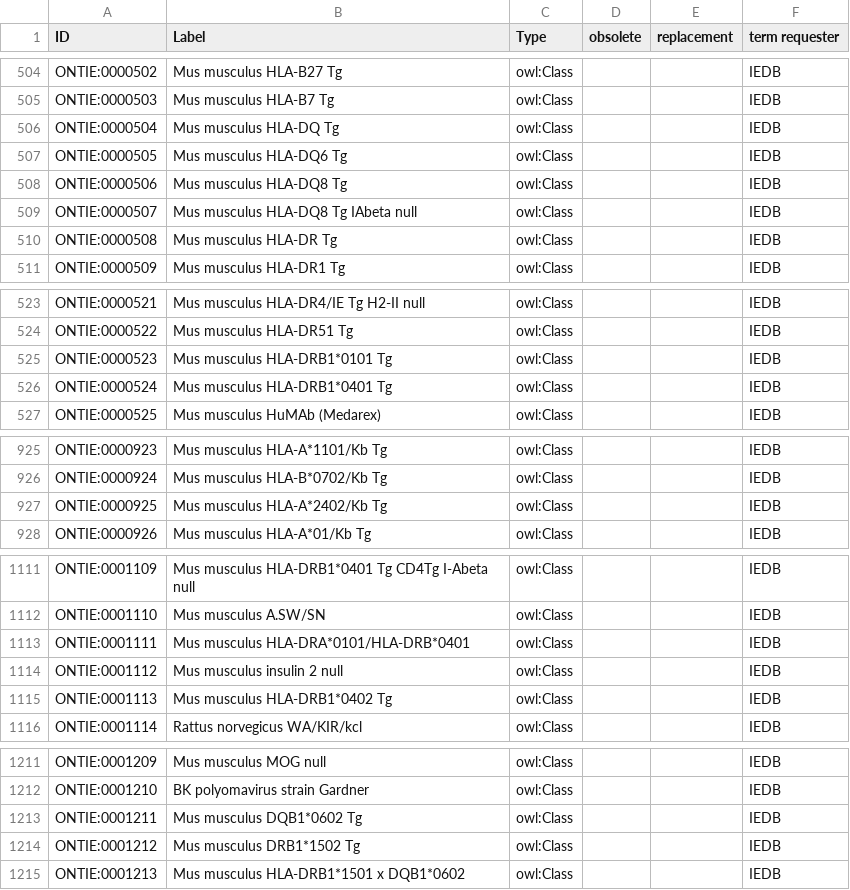
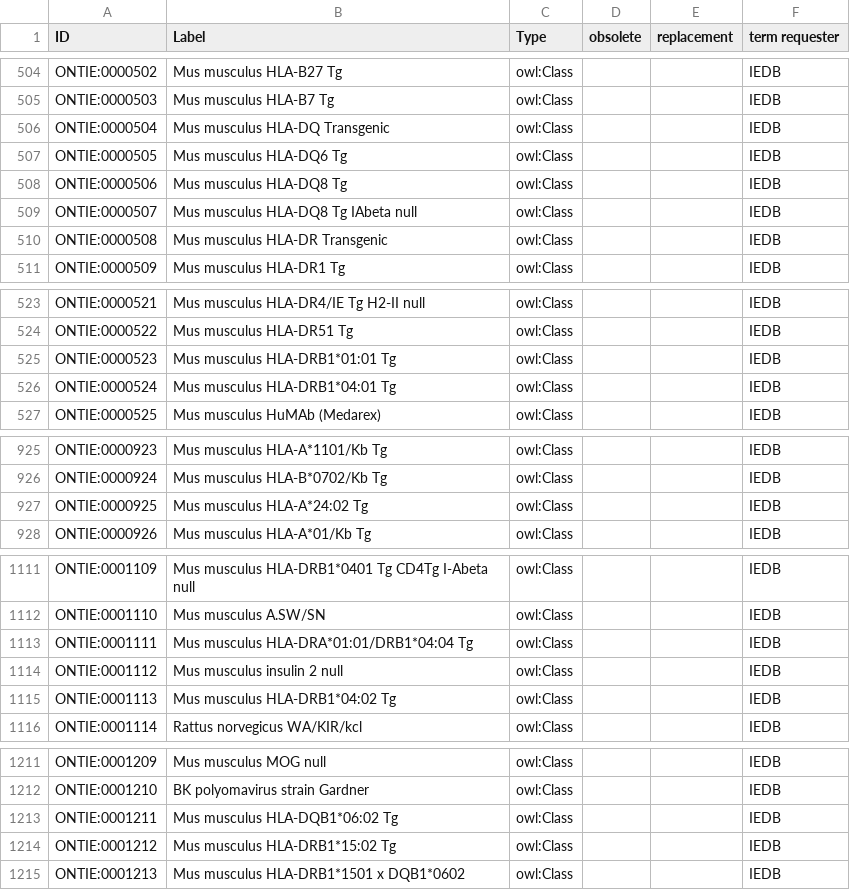
Before and after one commit to IEDB/ONTIE, a TSV file: src/ontology/templates/index.tsv, drawn as a sheet; only a part is shown, gaps mark what is left out; the diff covers the shown part only.

```diff
--- a/src/ontology/templates/index.tsv
+++ b/src/ontology/templates/index.tsv
@@ -505,3 +505,3 @@ ONTIE:0000502	Mus musculus HLA-B27 Tg	owl:Class			IEDB
 ONTIE:0000503	Mus musculus HLA-B7 Tg	owl:Class			IEDB
-ONTIE:0000504	Mus musculus HLA-DQ Tg	owl:Class			IEDB
+ONTIE:0000504	Mus musculus HLA-DQ Transgenic	owl:Class			IEDB
 ONTIE:0000505	Mus musculus HLA-DQ6 Tg	owl:Class			IEDB
@@ -509,3 +509,3 @@ ONTIE:0000506	Mus musculus HLA-DQ8 Tg	owl:Class			IEDB
 ONTIE:0000507	Mus musculus HLA-DQ8 Tg IAbeta null	owl:Class			IEDB
-ONTIE:0000508	Mus musculus HLA-DR Tg	owl:Class			IEDB
+ONTIE:0000508	Mus musculus HLA-DR Transgenic	owl:Class			IEDB
 ONTIE:0000509	Mus musculus HLA-DR1 Tg	owl:Class			IEDB
@@ -524,4 +524,4 @@ ONTIE:0000521	Mus musculus HLA-DR4/IE Tg H2-II null	owl:Class			IEDB
 ONTIE:0000522	Mus musculus HLA-DR51 Tg	owl:Class			IEDB
-ONTIE:0000523	Mus musculus HLA-DRB1*0101 Tg	owl:Class			IEDB
-ONTIE:0000524	Mus musculus HLA-DRB1*0401 Tg	owl:Class			IEDB
+ONTIE:0000523	Mus musculus HLA-DRB1*01:01 Tg	owl:Class			IEDB
+ONTIE:0000524	Mus musculus HLA-DRB1*04:01 Tg	owl:Class			IEDB
 ONTIE:0000525	Mus musculus HuMAb (Medarex)	owl:Class			IEDB
@@ -926,3 +926,3 @@ ONTIE:0000923	Mus musculus HLA-A*1101/Kb Tg	owl:Class			IEDB
 ONTIE:0000924	Mus musculus HLA-B*0702/Kb Tg	owl:Class			IEDB
-ONTIE:0000925	Mus musculus HLA-A*2402/Kb Tg	owl:Class			IEDB
+ONTIE:0000925	Mus musculus HLA-A*24:02 Tg	owl:Class			IEDB
 ONTIE:0000926	Mus musculus HLA-A*01/Kb Tg	owl:Class			IEDB
@@ -1112,5 +1112,5 @@ ONTIE:0001109	Mus musculus HLA-DRB1*0401 Tg CD4Tg I-Abeta null	owl:Class			IEDB
 ONTIE:0001110	Mus musculus A.SW/SN	owl:Class			IEDB
-ONTIE:0001111	Mus musculus HLA-DRA*0101/HLA-DRB*0401	owl:Class			IEDB
+ONTIE:0001111	Mus musculus HLA-DRA*01:01/DRB1*04:04 Tg	owl:Class			IEDB
 ONTIE:0001112	Mus musculus insulin 2 null	owl:Class			IEDB
-ONTIE:0001113	Mus musculus HLA-DRB1*0402 Tg	owl:Class			IEDB
+ONTIE:0001113	Mus musculus HLA-DRB1*04:02 Tg	owl:Class			IEDB
 ONTIE:0001114	Rattus norvegicus WA/KIR/kcl	owl:Class			IEDB
@@ -1212,4 +1212,4 @@ ONTIE:0001209	Mus musculus MOG null	owl:Class			IEDB
 ONTIE:0001210	BK polyomavirus strain Gardner	owl:Class			IEDB
-ONTIE:0001211	Mus musculus DQB1*0602 Tg	owl:Class			IEDB
-ONTIE:0001212	Mus musculus DRB1*1502 Tg	owl:Class			IEDB
+ONTIE:0001211	Mus musculus HLA-DQB1*06:02 Tg	owl:Class			IEDB
+ONTIE:0001212	Mus musculus HLA-DRB1*15:02 Tg	owl:Class			IEDB
 ONTIE:0001213	Mus musculus HLA-DRB1*1501 x DQB1*0602	owl:Class			IEDB
```
Also changed, not shown: 15 edited cells elsewhere in this file, src/ontology/templates/taxon.tsv, 1 other file.
